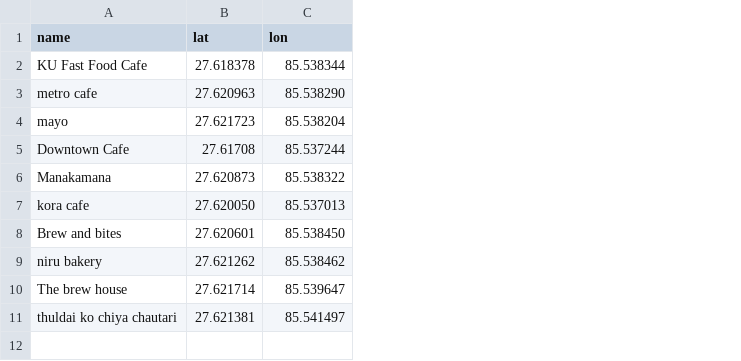
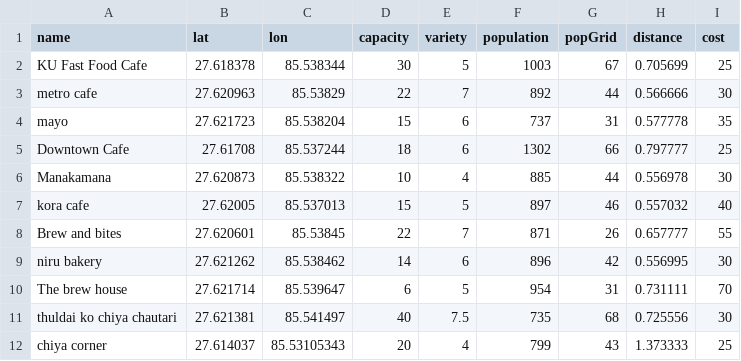
Before and after one commit to Ayush756/LVL, a CSV file: math/data/data.csv, drawn as a sheet; the diff names each change by its address in the sheet, - before the commit and + after, or states it on an @@ line.

```diff
--- a/math/data/data.csv
+++ b/math/data/data.csv
+column D (capacity), rows 2-11: 30 | 22 | 15 | 18 | 10 | 15 | 22 | 14 | 6 | 40
+column E (variety), rows 2-11: 5 | 7 | 6 | 6 | 4 | 5 | 7 | 6 | 5 | 7.5
+column F (population), rows 2-11: 1003 | 892 | 737 | 1302 | 885 | 897 | 871 | 896 | 954 | 735
+column G (popGrid), rows 2-11: 67 | 44 | 31 | 66 | 44 | 46 | 26 | 42 | 31 | 68
+column H (distance), rows 2-11: 0.705699 | 0.566666 | 0.577778 | 0.797777 | 0.556978 | 0.557032 | 0.657777 | 0.556995 | 0.731111 | 0.725556
+column I (cost), rows 2-11: 25 | 30 | 35 | 25 | 30 | 40 | 55 | 30 | 70 | 30
-C3 (lon): 85.538290
+C3 (lon): 85.53829
-B7 (lat): 27.620050
+B7 (lat): 27.62005
-C8 (lon): 85.538450
+C8 (lon): 85.53845
+row 12: chiya corner | 27.614037 | 85.53105343 | 20 | 4 | 799 | 43 | 1.373333 | 25
```
Also changed, not shown: 6 other files.
